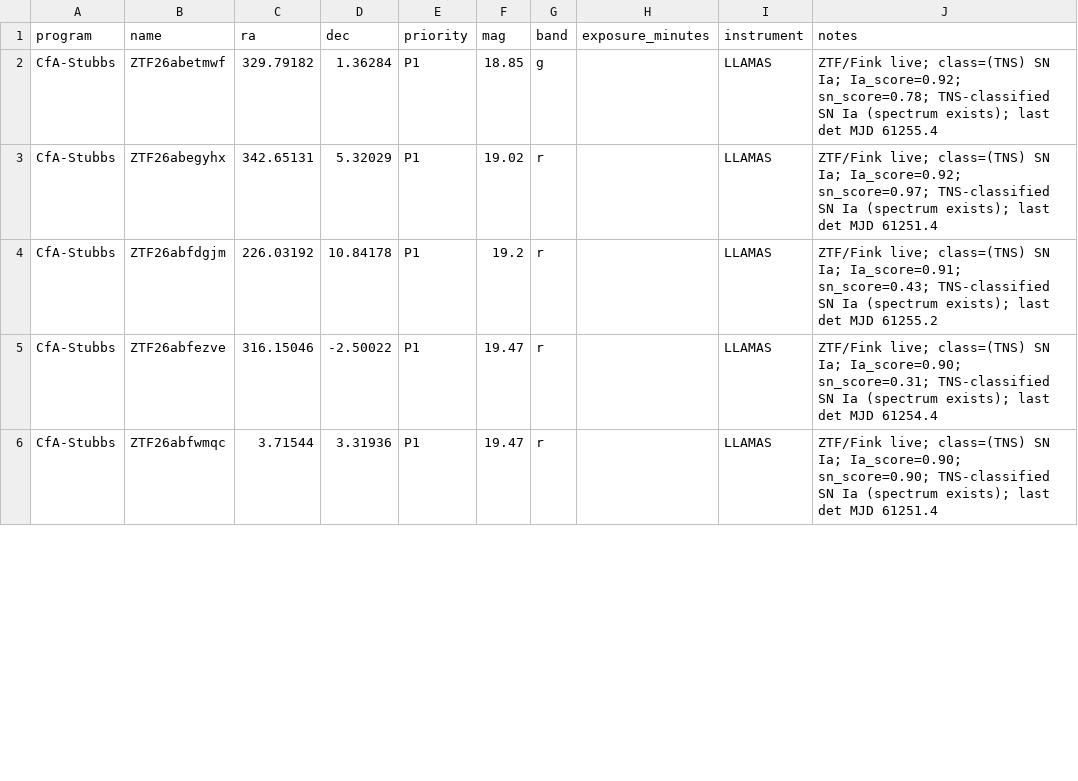
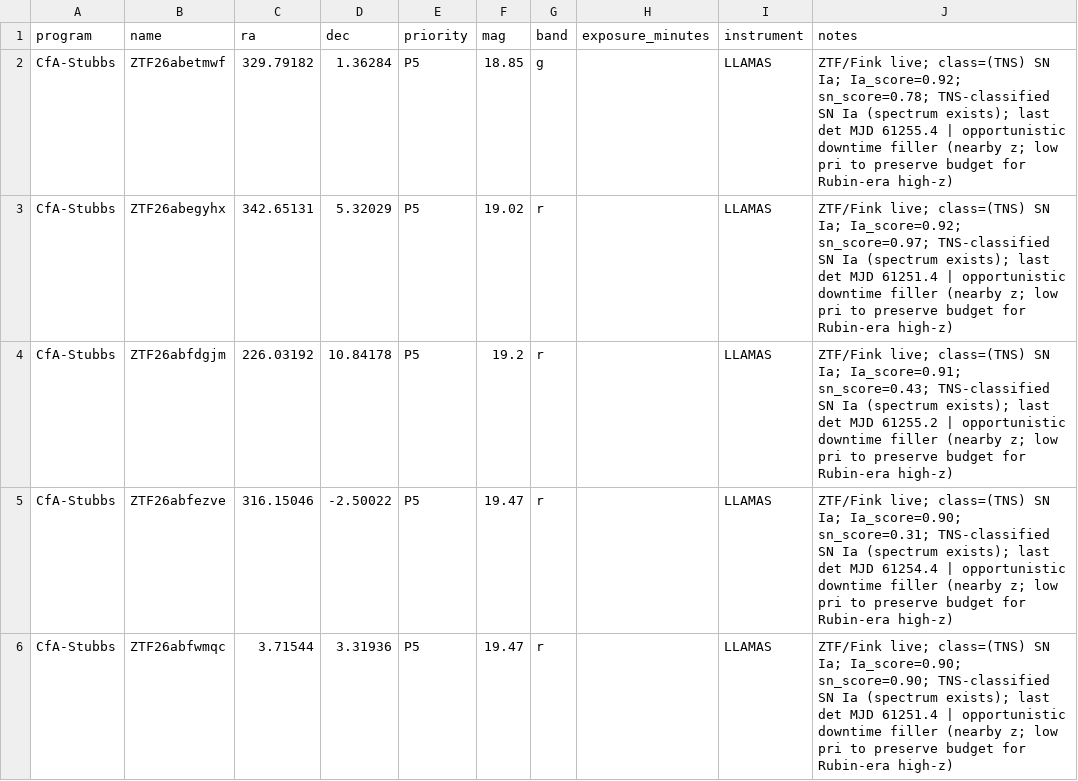
Before and after one commit to akumgill/RubinAlerts, a CSV file: ref/stubbs_llamas_2026-08-13.csv, drawn as a sheet; only a part is shown; the diff covers the shown part only.

```diff
--- a/ref/stubbs_llamas_2026-08-13.csv
+++ b/ref/stubbs_llamas_2026-08-13.csv
@@ -1,6 +1,6 @@
 program,name,ra,dec,priority,mag,band,exposure_minutes,instrument,notes
-CfA-Stubbs,ZTF26abetmwf,329.79182,1.36284,P1,18.85,g,,LLAMAS,ZTF/Fink live; class=(TNS) SN Ia; Ia_score=0.92; sn_score=0.78; TNS-classified SN Ia (spectrum exists); last det MJD 61255.4
-CfA-Stubbs,ZTF26abegyhx,342.65131,5.32029,P1,19.02,r,,LLAMAS,ZTF/Fink live; class=(TNS) SN Ia; Ia_score=0.92; sn_score=0.97; TNS-classified SN Ia (spectrum exists); last det MJD 61251.4
-CfA-Stubbs,ZTF26abfdgjm,226.03192,10.84178,P1,19.2,r,,LLAMAS,ZTF/Fink live; class=(TNS) SN Ia; Ia_score=0.91; sn_score=0.43; TNS-classified SN Ia (spectrum exists); last det MJD 61255.2
-CfA-Stubbs,ZTF26abfezve,316.15046,-2.50022,P1,19.47,r,,LLAMAS,ZTF/Fink live; class=(TNS) SN Ia; Ia_score=0.90; sn_score=0.31; TNS-classified SN Ia (spectrum exists); last det MJD 61254.4
-CfA-Stubbs,ZTF26abfwmqc,3.71544,3.31936,P1,19.47,r,,LLAMAS,ZTF/Fink live; class=(TNS) SN Ia; Ia_score=0.90; sn_score=0.90; TNS-classified SN Ia (spectrum exists); last det MJD 61251.4
+CfA-Stubbs,ZTF26abetmwf,329.79182,1.36284,P5,18.85,g,,LLAMAS,ZTF/Fink live; class=(TNS) SN Ia; Ia_score=0.92; sn_score=0.78; TNS-classified SN Ia (spectrum exists); last det MJD 61255.4 | opportunistic downtime filler (nearby z; low pri to preserve budget for Rubin-era high-z)
+CfA-Stubbs,ZTF26abegyhx,342.65131,5.32029,P5,19.02,r,,LLAMAS,ZTF/Fink live; class=(TNS) SN Ia; Ia_score=0.92; sn_score=0.97; TNS-classified SN Ia (spectrum exists); last det MJD 61251.4 | opportunistic downtime filler (nearby z; low pri to preserve budget for Rubin-era high-z)
+CfA-Stubbs,ZTF26abfdgjm,226.03192,10.84178,P5,19.2,r,,LLAMAS,ZTF/Fink live; class=(TNS) SN Ia; Ia_score=0.91; sn_score=0.43; TNS-classified SN Ia (spectrum exists); last det MJD 61255.2 | opportunistic downtime filler (nearby z; low pri to preserve budget for Rubin-era high-z)
+CfA-Stubbs,ZTF26abfezve,316.15046,-2.50022,P5,19.47,r,,LLAMAS,ZTF/Fink live; class=(TNS) SN Ia; Ia_score=0.90; sn_score=0.31; TNS-classified SN Ia (spectrum exists); last det MJD 61254.4 | opportunistic downtime filler (nearby z; low pri to preserve budget for Rubin-era high-z)
+CfA-Stubbs,ZTF26abfwmqc,3.71544,3.31936,P5,19.47,r,,LLAMAS,ZTF/Fink live; class=(TNS) SN Ia; Ia_score=0.90; sn_score=0.90; TNS-classified SN Ia (spectrum exists); last det MJD 61251.4 | opportunistic downtime filler (nearby z; low pri to preserve budget for Rubin-era high-z)
```
Also changed, not shown: 30 edited cells elsewhere in this file, 2 other files.
